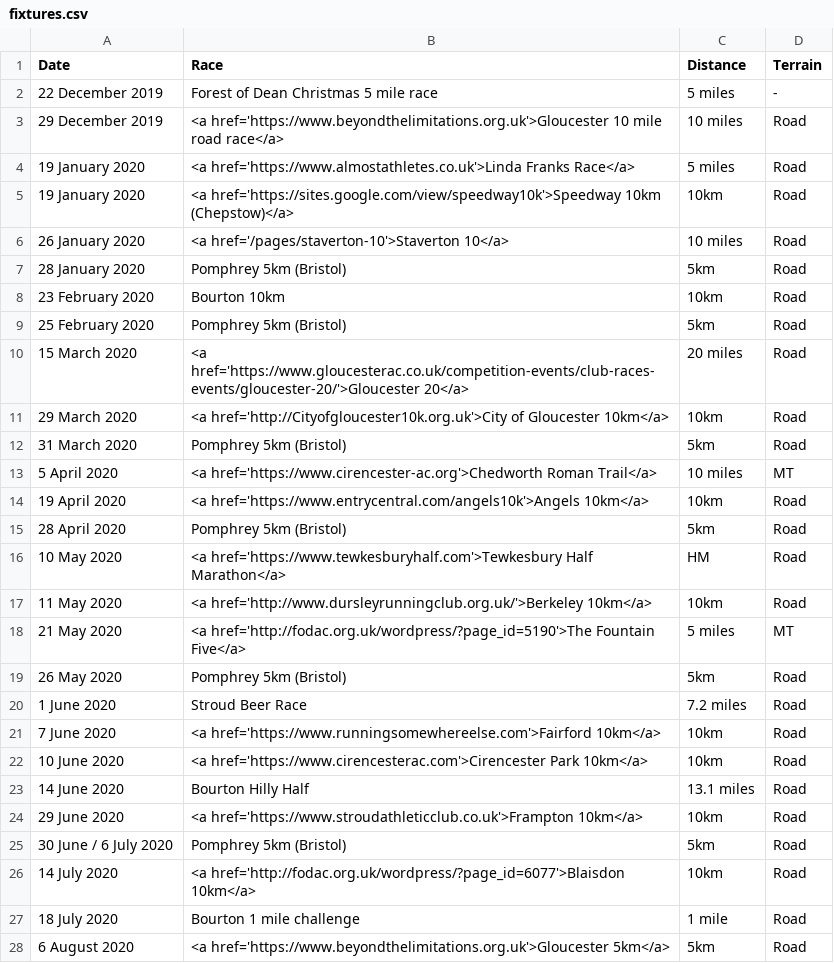
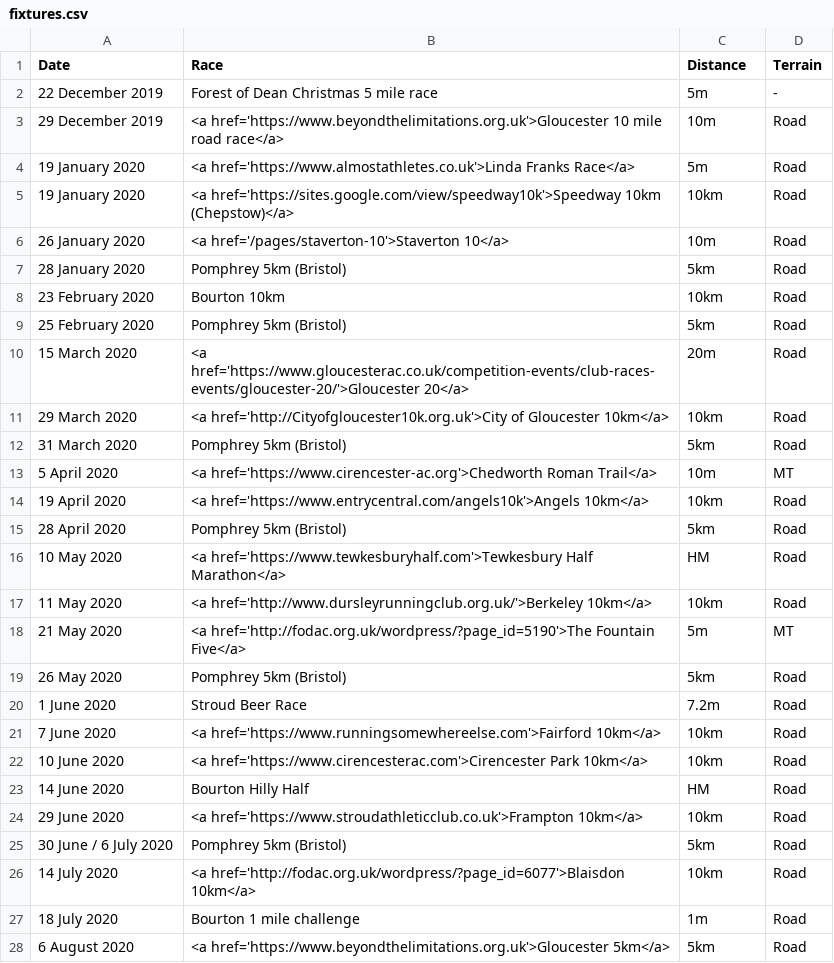
Before and after one commit to CLCStriders/striders, a CSV file: _data/fixtures.csv, drawn as a sheet; only a part is shown; the diff covers the shown part only.

```diff
--- a/_data/fixtures.csv
+++ b/_data/fixtures.csv
@@ -1,7 +1,7 @@
 Date,Race,Distance,Terrain
-22 December 2019,Forest of Dean Christmas 5 mile race,5 miles,-
-29 December 2019,<a href='https://www.beyondthelimitations.org.uk'>Gloucester 10 mile road race</a>,10 miles,Road
-19 January 2020,<a href='https://www.almostathletes.co.uk'>Linda Franks Race</a>,5 miles,Road
+22 December 2019,Forest of Dean Christmas 5 mile race,5m,-
+29 December 2019,<a href='https://www.beyondthelimitations.org.uk'>Gloucester 10 mile road race</a>,10m,Road
+19 January 2020,<a href='https://www.almostathletes.co.uk'>Linda Franks Race</a>,5m,Road
 19 January 2020,<a href='https://sites.google.com/view/speedway10k'>Speedway 10km (Chepstow)</a>,10km,Road
-26 January 2020,<a href='/pages/staverton-10'>Staverton 10</a>,10 miles,Road
+26 January 2020,<a href='/pages/staverton-10'>Staverton 10</a>,10m,Road
 28 January 2020,Pomphrey 5km (Bristol),5km,Road
@@ -9,6 +9,6 @@ Date,Race,Distance,Terrain
 25 February 2020,Pomphrey 5km (Bristol),5km,Road
-15 March 2020,<a href='https://www.gloucesterac.co.uk/competition-events/club-races-events/gloucester-20/'>Gloucester 20</a>,20 miles,Road
+15 March 2020,<a href='https://www.gloucesterac.co.uk/competition-events/club-races-events/gloucester-20/'>Gloucester 20</a>,20m,Road
 29 March 2020,<a href='http://Cityofgloucester10k.org.uk'>City of Gloucester 10km</a>,10km,Road
 31 March 2020,Pomphrey 5km (Bristol),5km,Road
-5 April 2020,<a href='https://www.cirencester-ac.org'>Chedworth Roman Trail</a>,10 miles,MT
+5 April 2020,<a href='https://www.cirencester-ac.org'>Chedworth Roman Trail</a>,10m,MT
 19 April 2020,<a href='https://www.entrycentral.com/angels10k'>Angels 10km</a>,10km,Road
@@ -17,8 +17,8 @@ Date,Race,Distance,Terrain
 11 May 2020,<a href='http://www.dursleyrunningclub.org.uk/'>Berkeley 10km</a>,10km,Road
-21 May 2020,<a href='http://fodac.org.uk/wordpress/?page_id=5190'>The Fountain Five</a>,5 miles,MT
+21 May 2020,<a href='http://fodac.org.uk/wordpress/?page_id=5190'>The Fountain Five</a>,5m,MT
 26 May 2020,Pomphrey 5km (Bristol),5km,Road
-1 June 2020,Stroud Beer Race,7.2 miles,Road
+1 June 2020,Stroud Beer Race,7.2m,Road
 7 June  2020,<a href='https://www.runningsomewhereelse.com'>Fairford 10km</a>,10km,Road
 10 June 2020,<a href='https://www.cirencesterac.com'>Cirencester Park 10km</a>,10km,Road
-14 June 2020,Bourton Hilly Half,13.1 miles,Road
+14 June 2020,Bourton Hilly Half,HM,Road
 29 June 2020,<a href='https://www.stroudathleticclub.co.uk'>Frampton 10km</a>,10km,Road
@@ -26,3 +26,3 @@ Date,Race,Distance,Terrain
 14 July 2020,<a href='http://fodac.org.uk/wordpress/?page_id=6077'>Blaisdon 10km</a>,10km,Road
-18 July 2020,Bourton 1 mile challenge,1 mile,Road
+18 July 2020,Bourton 1 mile challenge,1m,Road
 6 August 2020,<a href='https://www.beyondthelimitations.org.uk'>Gloucester 5km</a>,5km,Road
```
Also changed, not shown: 6 edited cells elsewhere in this file, _data/records.csv.
